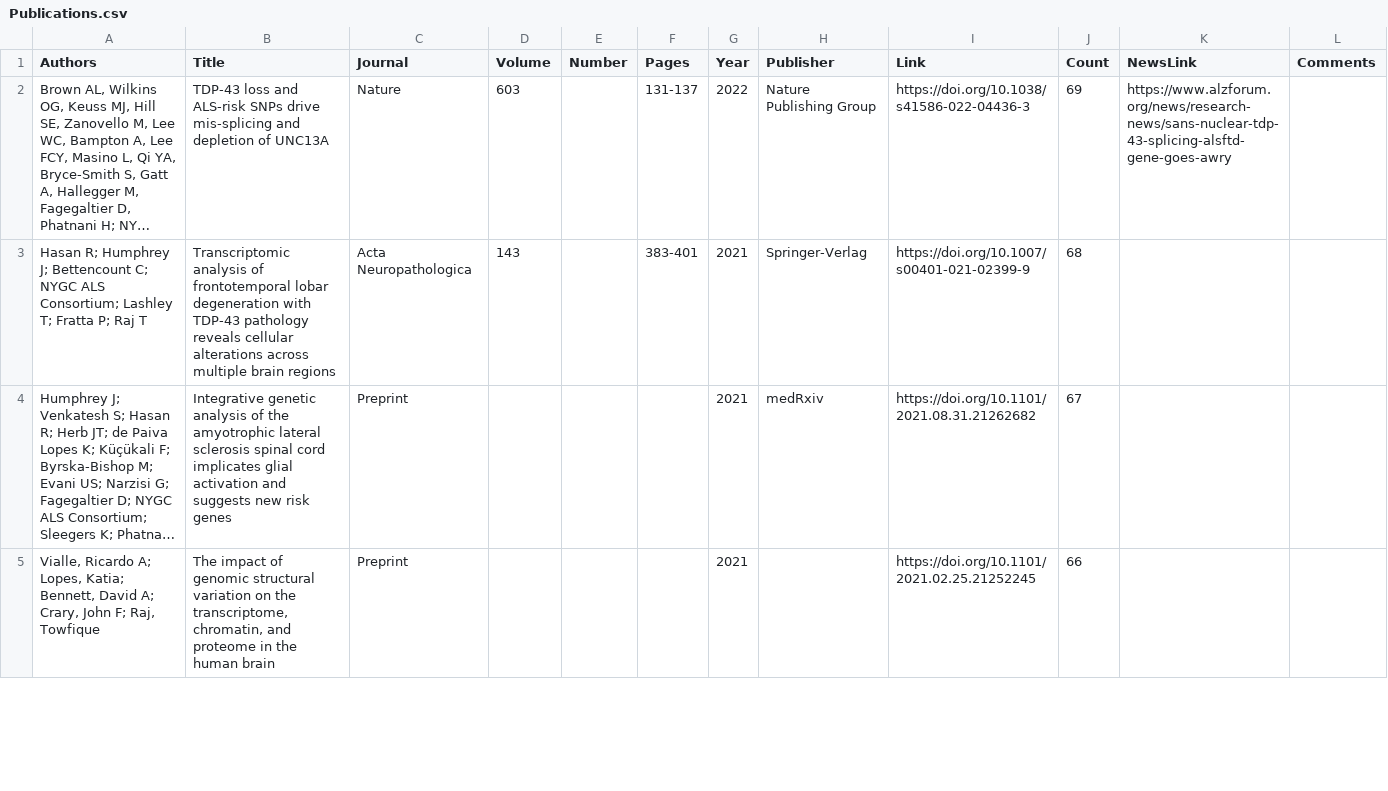
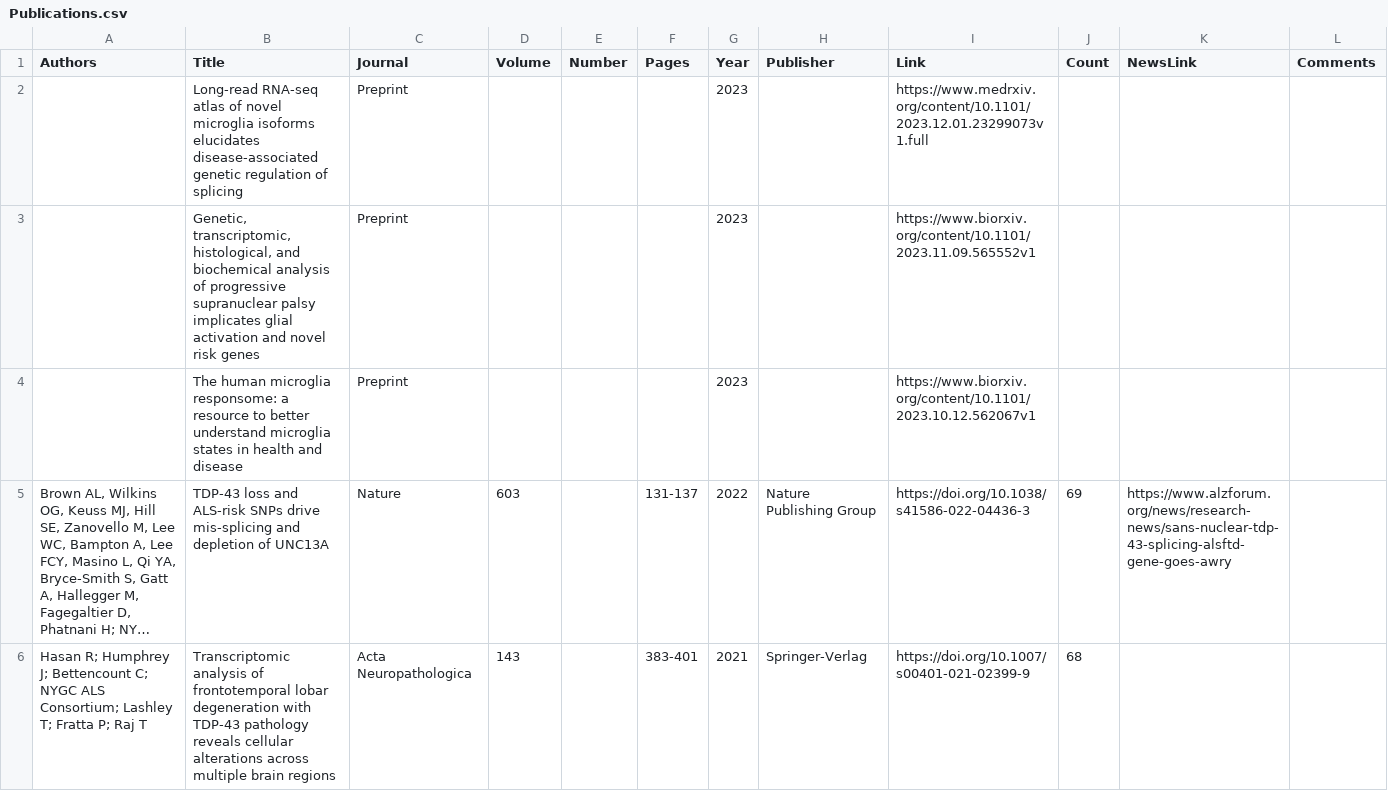
Before and after one commit to RajLabMSSM/RajLab_website, a CSV file: documents/Publications.csv, drawn as a sheet; only a part is shown; the shorter side is filled out with more unchanged rows; long unchanged cells end in …; the diff names each change by its address in the sheet, - before the commit and + after, or states it on an @@ line.

Commit message:
Adding publications

```diff
--- a/documents/Publications.csv
+++ b/documents/Publications.csv
+row 2:  | Long-read RNA-seq atlas of novel microglia isoforms elucidates disease-associated genetic regulation of splicing | Preprint |  |  |  | 2023 |  | https://www.medrxiv.org/content/10.1101/2023.12.01.23299073v1.full
+row 3:  | Genetic, transcriptomic, histological, and biochemical analysis of progressive supranuclear palsy implicates glial activation and novel risk genes | Preprint |  |  |  | 2023 |  | https://www.biorxiv.org/content/10.1101/2023.11.09.565552v1
+row 4:  | The human microglia responsome: a resource to better understand microglia states in health and disease | Preprint |  |  |  | 2023 |  | https://www.biorxiv.org/content/10.1101/2023.10.12.562067v1
```
Also changed, not shown: documents/Lab_Activities.csv, documents/News_Events.csv.
